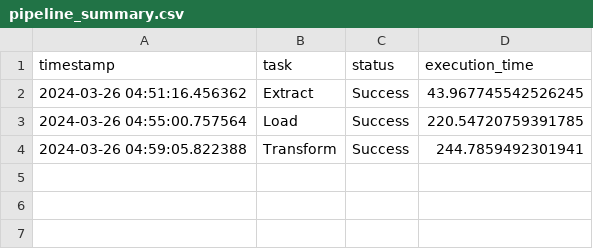
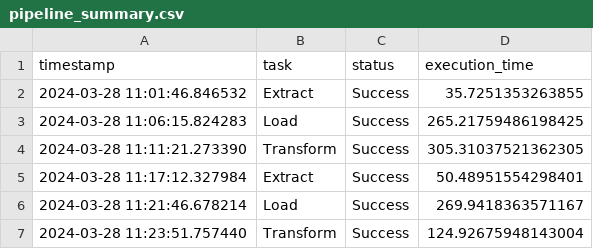
Before and after one commit to Kurikulum-Sekolah-Pacmann/pacflight_data-pipeline-orchestration, a CSV file: pipeline_summary.csv, drawn as a sheet.

Commit message:
show updated logs and summary

```diff
--- a/pipeline_summary.csv
+++ b/pipeline_summary.csv
@@ -1,4 +1,7 @@
 timestamp,task,status,execution_time
-2024-03-26 04:51:16.456362,Extract,Success,43.967745542526245
-2024-03-26 04:55:00.757564,Load,Success,220.54720759391785
-2024-03-26 04:59:05.822388,Transform,Success,244.7859492301941
+2024-03-28 11:01:46.846532,Extract,Success,35.7251353263855
+2024-03-28 11:06:15.824283,Load,Success,265.21759486198425
+2024-03-28 11:11:21.273390,Transform,Success,305.31037521362305
+2024-03-28 11:17:12.327984,Extract,Success,50.48951554298401
+2024-03-28 11:21:46.678214,Load,Success,269.9418363571167
+2024-03-28 11:23:51.757440,Transform,Success,124.92675948143004
```
Also changed, not shown: 1 other file.
